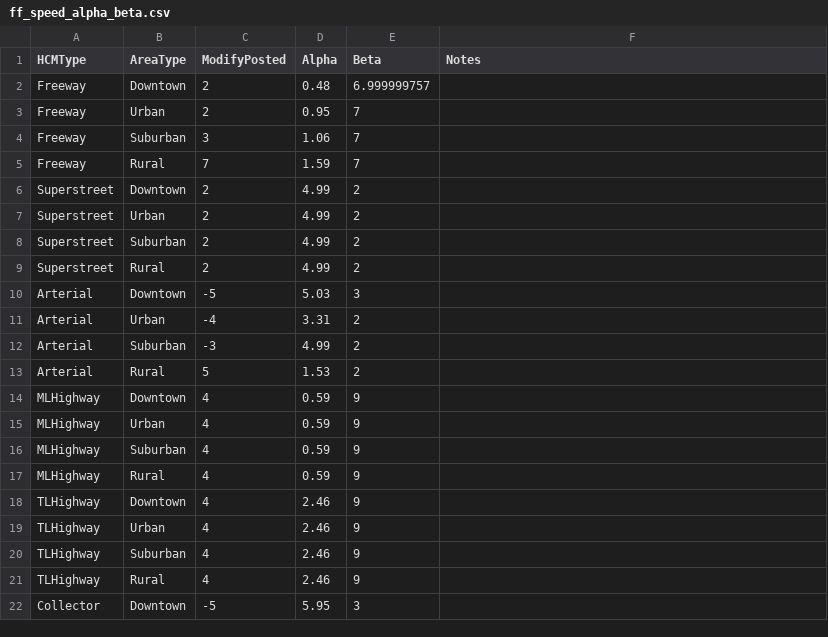
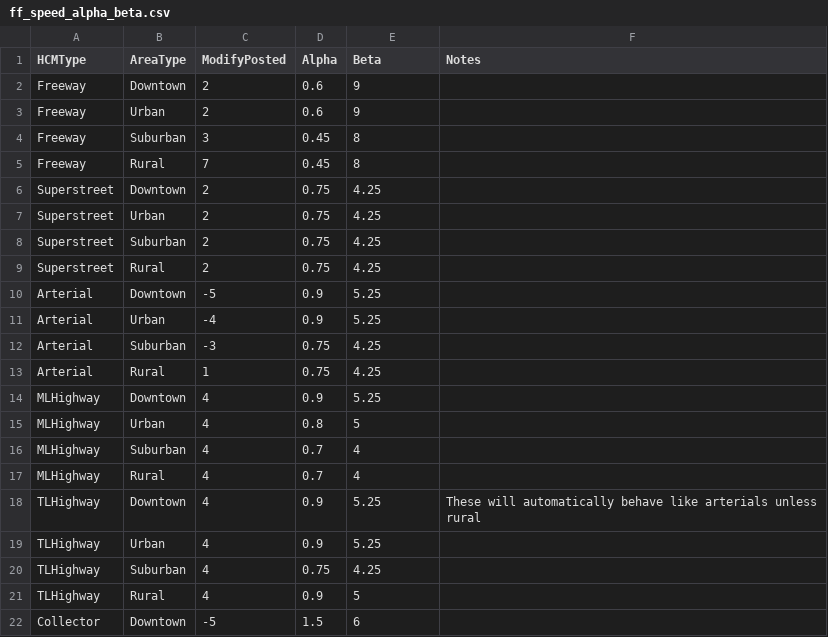
Before and after one commit to Triangle-Modeling-and-Analytics/TRMG2, a CSV file: master/networks/ff_speed_alpha_beta.csv, drawn as a sheet; only a part is shown; the diff covers the shown part only.

Commit message:
Replace VDF parameters
Using the parameters from the AMBAG model.

```diff
--- a/master/networks/ff_speed_alpha_beta.csv
+++ b/master/networks/ff_speed_alpha_beta.csv
@@ -1,22 +1,22 @@
 HCMType,AreaType,ModifyPosted,Alpha,Beta,Notes
-Freeway,Downtown,2,0.48,6.999999757,
-Freeway,Urban,2,0.95,7,
-Freeway,Suburban,3,1.06,7,
-Freeway,Rural,7,1.59,7,
-Superstreet,Downtown,2,4.99,2,
-Superstreet,Urban,2,4.99,2,
-Superstreet,Suburban,2,4.99,2,
-Superstreet,Rural,2,4.99,2,
-Arterial,Downtown,-5,5.03,3,
-Arterial,Urban,-4,3.31,2,
-Arterial,Suburban,-3,4.99,2,
-Arterial,Rural,5,1.53,2,
-MLHighway,Downtown,4,0.59,9,
-MLHighway,Urban,4,0.59,9,
-MLHighway,Suburban,4,0.59,9,
-MLHighway,Rural,4,0.59,9,
-TLHighway,Downtown,4,2.46,9,
-TLHighway,Urban,4,2.46,9,
-TLHighway,Suburban,4,2.46,9,
-TLHighway,Rural,4,2.46,9,
-Collector,Downtown,-5,5.95,3,
+Freeway,Downtown,2,0.6,9,
+Freeway,Urban,2,0.6,9,
+Freeway,Suburban,3,0.45,8,
+Freeway,Rural,7,0.45,8,
+Superstreet,Downtown,2,0.75,4.25,
+Superstreet,Urban,2,0.75,4.25,
+Superstreet,Suburban,2,0.75,4.25,
+Superstreet,Rural,2,0.75,4.25,
+Arterial,Downtown,-5,0.9,5.25,
+Arterial,Urban,-4,0.9,5.25,
+Arterial,Suburban,-3,0.75,4.25,
+Arterial,Rural,1,0.75,4.25,
+MLHighway,Downtown,4,0.9,5.25,
+MLHighway,Urban,4,0.8,5,
+MLHighway,Suburban,4,0.7,4,
+MLHighway,Rural,4,0.7,4,
+TLHighway,Downtown,4,0.9,5.25,These will automatically behave like arterials unless rural
+TLHighway,Urban,4,0.9,5.25,
+TLHighway,Suburban,4,0.75,4.25,
+TLHighway,Rural,4,0.9,5,
+Collector,Downtown,-5,1.5,6,
```
Also changed, not shown: 7 edited cells elsewhere in this file.
